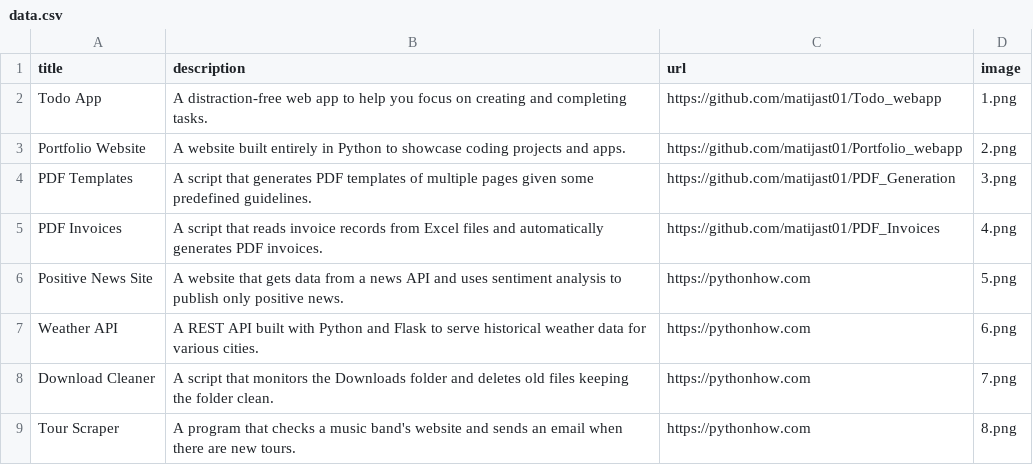
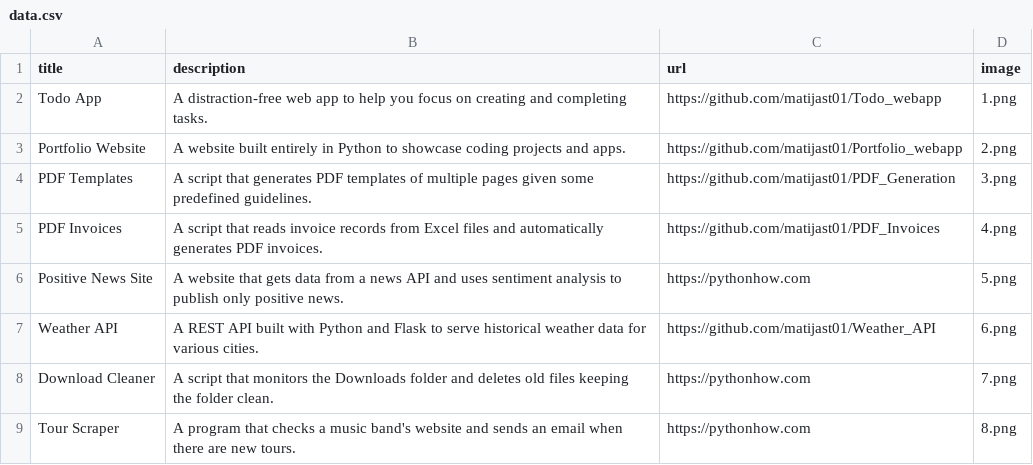
Before and after one commit to matijast01/Portfolio_webapp, a CSV file: data.csv, drawn as a sheet; only a part is shown.

Commit message:
Connect Weather API source code link

```diff
--- a/data.csv
+++ b/data.csv
@@ -6,3 +6,3 @@ PDF Invoices;A script that reads invoice records from Excel files and automatica
 Positive News Site;A website that gets data from a news API and uses sentiment analysis to publish only positive news.;https://pythonhow.com;5.png
-Weather API;A REST API built with Python and Flask to serve historical weather data for various cities.;https://pythonhow.com;6.png
+Weather API;A REST API built with Python and Flask to serve historical weather data for various cities.;https://github.com/matijast01/Weather_API;6.png
 Download Cleaner;A script that monitors the Downloads folder and deletes old files keeping the folder clean.;https://pythonhow.com;7.png
```
